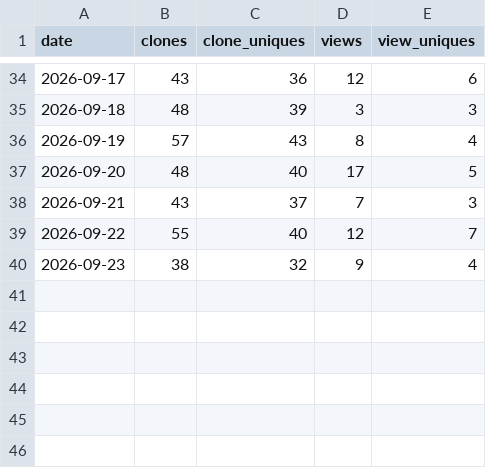
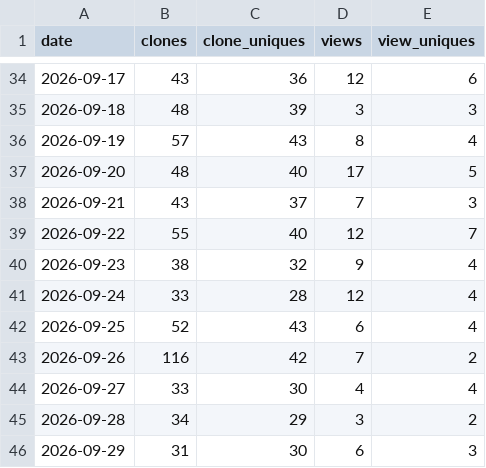
Before and after one commit to AZidan/archflow, a CSV file: metrics/traffic.csv, drawn as a sheet; only a part is shown, gaps mark what is left out.

```diff
--- a/metrics/traffic.csv
+++ b/metrics/traffic.csv
@@ -40 +40,7 @@ date,clones,clone_uniques,views,view_uniques
 2026-09-23,38,32,9,4
+2026-09-24,33,28,12,4
+2026-09-25,52,43,6,4
+2026-09-26,116,42,7,2
+2026-09-27,33,30,4,4
+2026-09-28,34,29,3,2
+2026-09-29,31,30,6,3
```
Also changed, not shown: metrics/referrers.csv, 1 other file.
